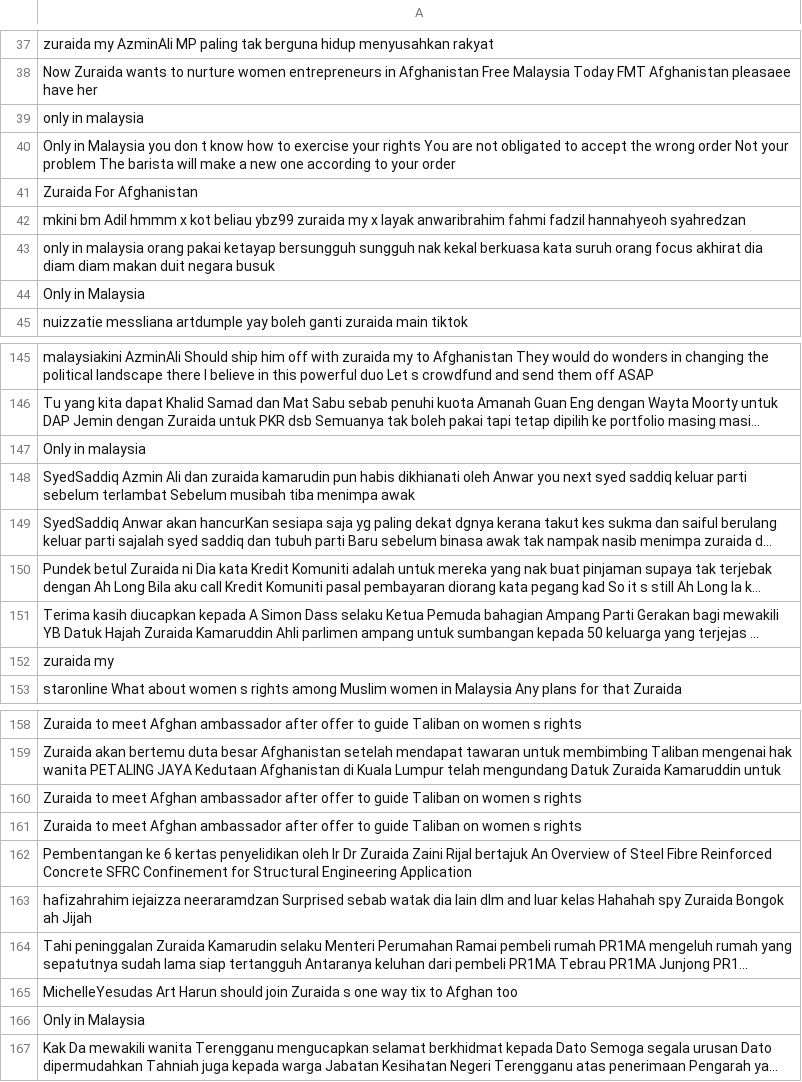
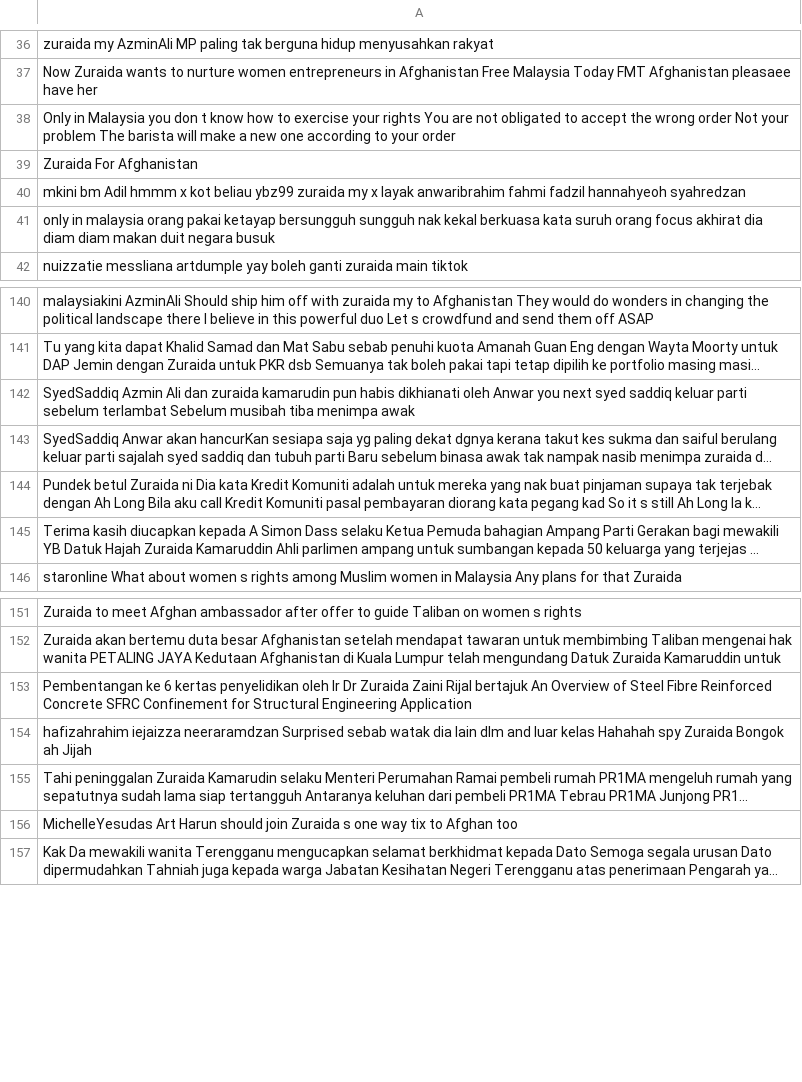
Before and after one commit to nmyraz/sa-trending-topics-pandemic, a CSV file: cleaned-csv-dataset/zuraida-vs-onlyinmalaysia-cleaned.csv, drawn as a sheet; only a part is shown, gaps mark what is left out; long unchanged cells end in …; the diff covers the shown part only; the diff names each change by its address in the sheet, - before the commit and + after, or states it on an @@ line.

```diff
--- a/cleaned-csv-dataset/zuraida-vs-onlyinmalaysia-cleaned.csv
+++ b/cleaned-csv-dataset/zuraida-vs-onlyinmalaysia-cleaned.csv
-row 39: only in malaysia
-row 44: Only in Malaysia
-row 147: Only in malaysia
-row 152: zuraida my
-row 160: Zuraida to meet Afghan ambassador after offer to guide Taliban on women s rights
-row 161: Zuraida to meet Afghan ambassador after offer to guide Taliban on women s rights
-row 166: Only in Malaysia
```
Also changed, not shown: 51 removed rows elsewhere in this file, cleaned-csv-dataset/ge-pru-15-cleaned.csv, cleaned-csv-dataset/lawan-tetap-lawan-cleaned.csv, 22 other files.
